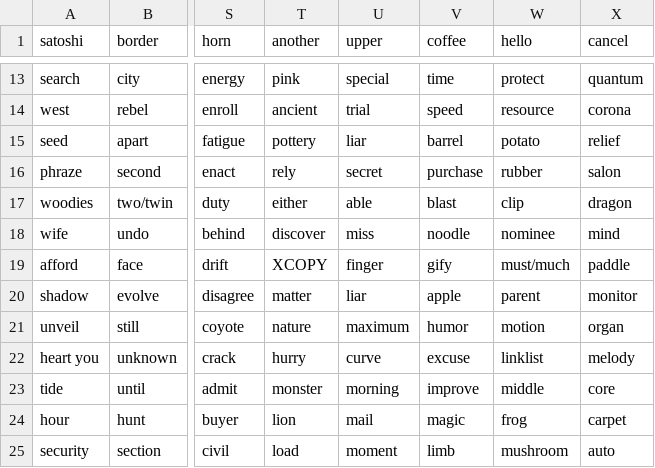
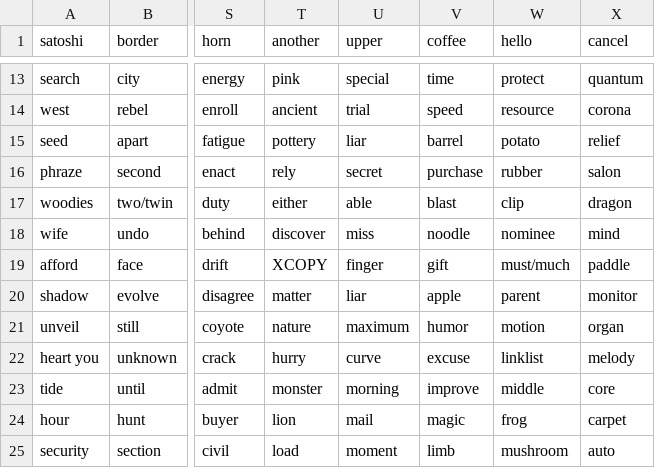
Before and after one commit to ferenyx/phrazeboard, a CSV file: board.csv, drawn as a sheet; only a part is shown, gaps mark what is left out; the diff names each change by its address in the sheet, - before the commit and + after, or states it on an @@ line.

Commit message:
gify -> gift

```diff
--- a/board.csv
+++ b/board.csv
-V19 (coffee): gify
+V19 (coffee): gift
```
